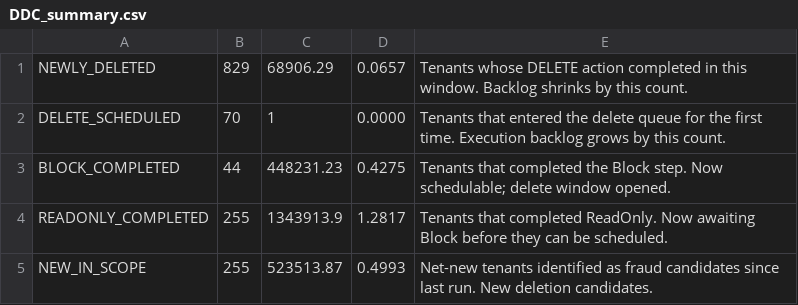
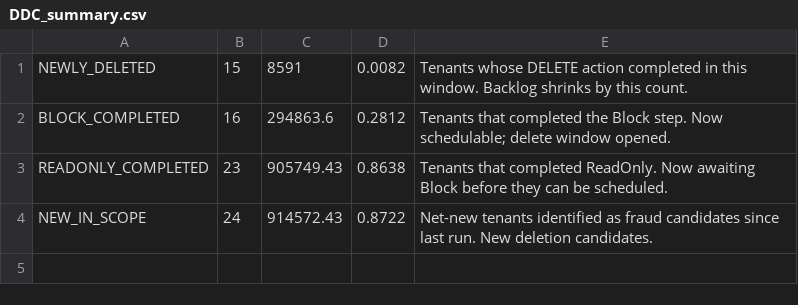
Before and after one commit to varunvaithy/fab-biweekly-dashboard, a CSV file: deletion-plan/Results for Dashboard/DDC_summary.csv, drawn as a sheet.

Commit message:
Update deletion plan dashboard with June 30 snapshot

```diff
--- a/deletion-plan/Results for Dashboard/DDC_summary.csv
+++ b/deletion-plan/Results for Dashboard/DDC_summary.csv
@@ -1,5 +1,4 @@
-NEWLY_DELETED,829,68906.29,0.0657,Tenants whose DELETE action completed in this window. Backlog shrinks by this count.
-DELETE_SCHEDULED,70,1,0.0000,Tenants that entered the delete queue for the first time. Execution backlog grows by this count.
-BLOCK_COMPLETED,44,448231.23,0.4275,Tenants that completed the Block step. Now schedulable; delete window opened.
-READONLY_COMPLETED,255,1343913.9,1.2817,Tenants that completed ReadOnly. Now awaiting Block before they can be scheduled.
-NEW_IN_SCOPE,255,523513.87,0.4993,Net-new tenants identified as fraud candidates since last run. New deletion candidates.
+NEWLY_DELETED,15,8591,0.0082,Tenants whose DELETE action completed in this window. Backlog shrinks by this count.
+BLOCK_COMPLETED,16,294863.6,0.2812,Tenants that completed the Block step. Now schedulable; delete window opened.
+READONLY_COMPLETED,23,905749.43,0.8638,Tenants that completed ReadOnly. Now awaiting Block before they can be scheduled.
+NEW_IN_SCOPE,24,914572.43,0.8722,Net-new tenants identified as fraud candidates since last run. New deletion candidates.
```
Also changed, not shown: deletion-plan/Results for Dashboard/DD4.csv, deletion-plan/Results for Dashboard/DD6.csv, 12 other files.
